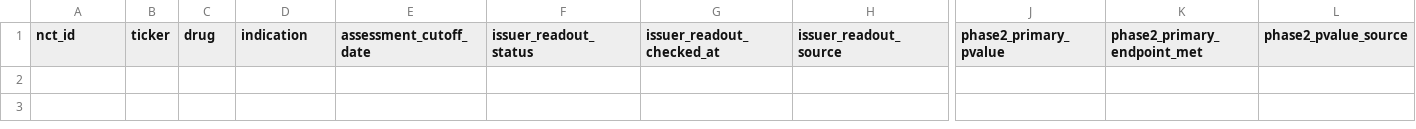
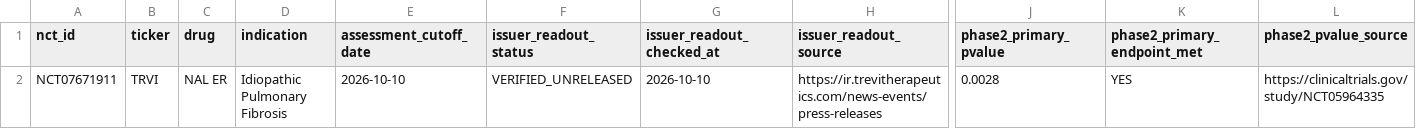
Before and after one commit to pdufa/pdufa-command-center, a CSV file: data/phase3_pre_readout_evidence.csv, drawn as a sheet; only a part is shown, gaps mark what is left out; rows hold the shown columns only; the diff names each change by its address in the sheet, - before the commit and + after, or states it on an @@ line.

Commit message:
Add dated Trevi OCEAN-1 first source-reviewed clinical scoring pilot (not calibrated or independently audited)

```diff
--- a/data/phase3_pre_readout_evidence.csv
+++ b/data/phase3_pre_readout_evidence.csv
+row 2: NCT07671911 | TRVI | NAL ER | Idiopathic Pulmonary Fibrosis | 2026-10-10 | VERIFIED_UNRELEASED | 2026-10-10 | https://ir.trevitherapeutics.com/news-events/press-releases | 0.0028 | YES | https://clinicaltrials.gov/study/NCT05964335
```
